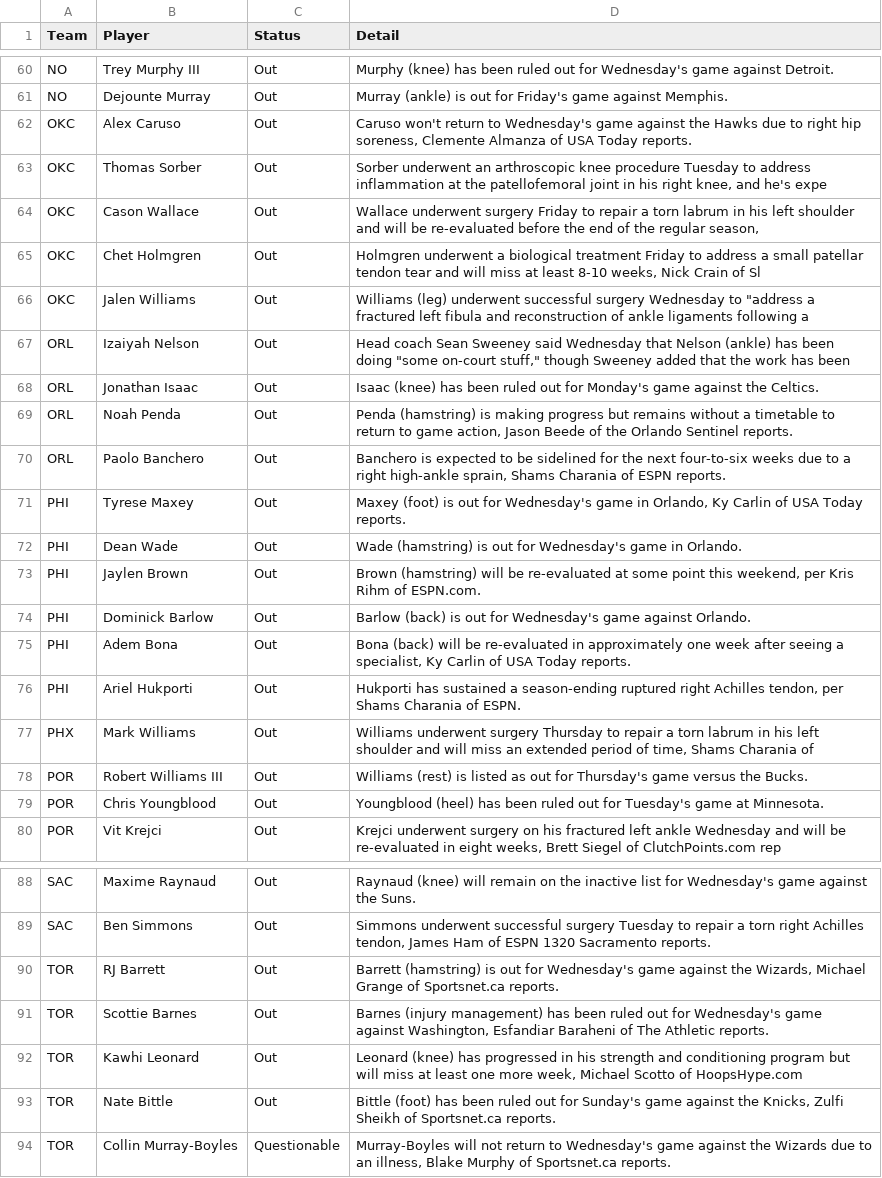
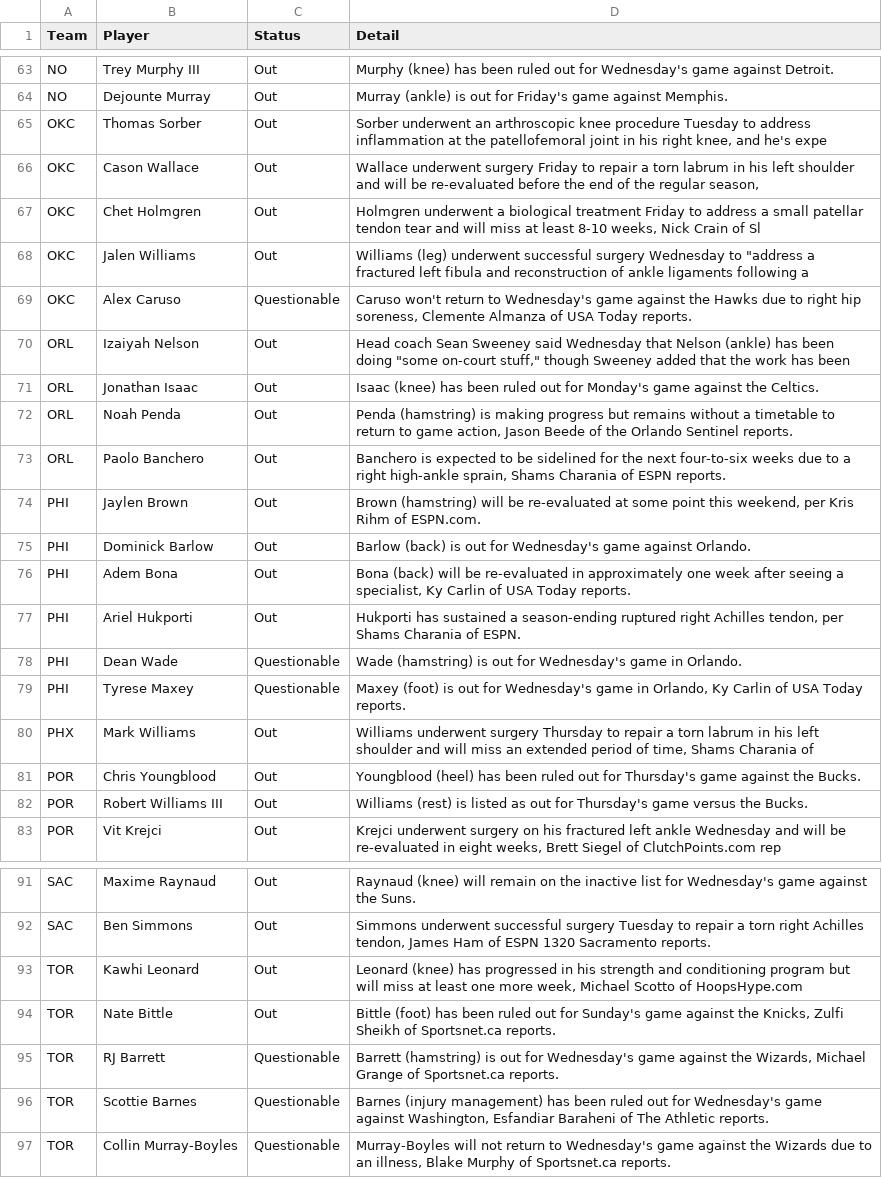
Before and after one commit to ECC370/stats, a CSV file: data/nba_injuries.csv, drawn as a sheet; only a part is shown, gaps mark what is left out; removed rows and columns are numbered as before the commit, all else as after; the diff covers the shown part only; the diff names each change by its address in the sheet, - before the commit and + after, or states it on an @@ line.

```diff
--- a/data/nba_injuries.csv
+++ b/data/nba_injuries.csv
-row 62: OKC | Alex Caruso | Out | Caruso won't return to Wednesday's game against the Hawks due to right hip soreness, Clemente Almanza of USA Today reports.
+row 69: OKC | Alex Caruso | Questionable | Caruso won't return to Wednesday's game against the Hawks due to right hip soreness, Clemente Almanza of USA Today reports.
-row 71: PHI | Tyrese Maxey | Out | Maxey (foot) is out for Wednesday's game in Orlando, Ky Carlin of USA Today reports.
-row 72: PHI | Dean Wade | Out | Wade (hamstring) is out for Wednesday's game in Orlando.
+row 78: PHI | Dean Wade | Questionable | Wade (hamstring) is out for Wednesday's game in Orlando.
+row 79: PHI | Tyrese Maxey | Questionable | Maxey (foot) is out for Wednesday's game in Orlando, Ky Carlin of USA Today reports.
+row 81: POR | Chris Youngblood | Out | Youngblood (heel) has been ruled out for Thursday's game against the Bucks.
-row 79: POR | Chris Youngblood | Out | Youngblood (heel) has been ruled out for Tuesday's game at Minnesota.
-row 90: TOR | RJ Barrett | Out | Barrett (hamstring) is out for Wednesday's game against the Wizards, Michael Grange of Sportsnet.ca reports.
-row 91: TOR | Scottie Barnes | Out | Barnes (injury management) has been ruled out for Wednesday's game against Washington, Esfandiar Baraheni of The Athletic reports.
+row 95: TOR | RJ Barrett | Questionable | Barrett (hamstring) is out for Wednesday's game against the Wizards, Michael Grange of Sportsnet.ca reports.
+row 96: TOR | Scottie Barnes | Questionable | Barnes (injury management) has been ruled out for Wednesday's game against Washington, Esfandiar Baraheni of The Athletic reports.
```
Also changed, not shown: 15 added rows, 12 removed rows and 1 edited cell elsewhere in this file, data/nba_safe.csv, data/nba_slate.csv, 7 other files.
